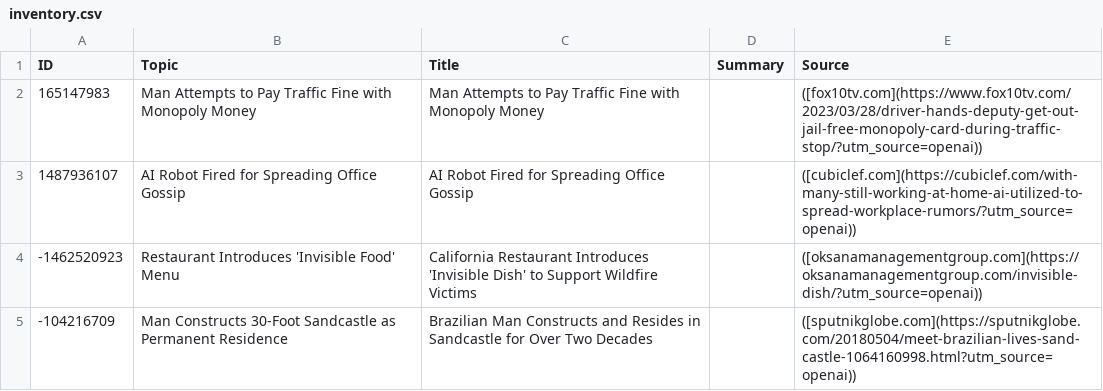
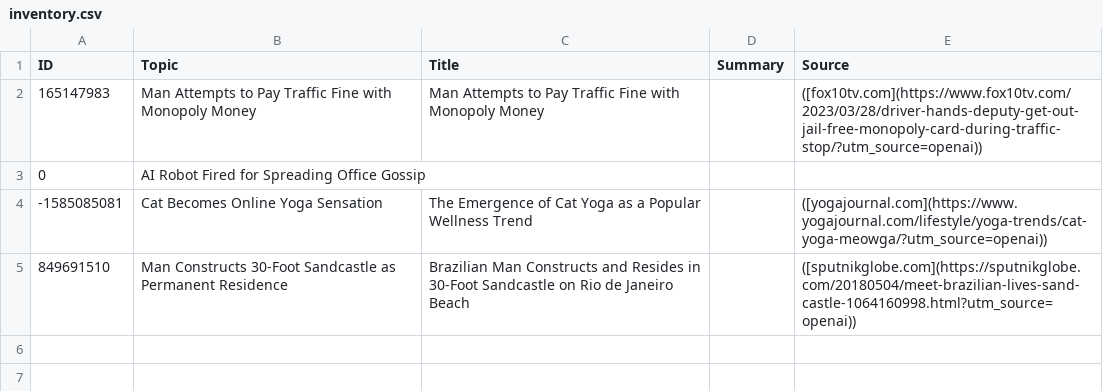
Before and after one commit to nivave/ecn-ai-hackathon-2025, a CSV file: inventory.csv, drawn as a sheet.

Commit message:
Add file: inventory.csv

```diff
--- a/inventory.csv
+++ b/inventory.csv
@@ -2,4 +2,4 @@ ID,Topic,Title,Summary,Source
 165147983,Man Attempts to Pay Traffic Fine with Monopoly Money,Man Attempts to Pay Traffic Fine with Monopoly Money,,([fox10tv.com](https://www.fox10tv.com/2023/03/28/driver-hands-deputy-get-out-jail-free-monopoly-card-during-traffic-stop/?utm_source=openai))
-1487936107,AI Robot Fired for Spreading Office Gossip,AI Robot Fired for Spreading Office Gossip,,([cubiclef.com](https://cubiclef.com/with-many-still-working-at-home-ai-utilized-to-spread-workplace-rumors/?utm_source=openai))
--1462520923,Restaurant Introduces 'Invisible Food' Menu,California Restaurant Introduces 'Invisible Dish' to Support Wildfire Victims,,([oksanamanagementgroup.com](https://oksanamanagementgroup.com/invisible-dish/?utm_source=openai))
--104216709,Man Constructs 30-Foot Sandcastle as Permanent Residence,Brazilian Man Constructs and Resides in Sandcastle for Over Two Decades,,([sputnikglobe.com](https://sputnikglobe.com/20180504/meet-brazilian-lives-sand-castle-1064160998.html?utm_source=openai))
+0,AI Robot Fired for Spreading Office Gossip,,,
+-1585085081,Cat Becomes Online Yoga Sensation,The Emergence of Cat Yoga as a Popular Wellness Trend,,([yogajournal.com](https://www.yogajournal.com/lifestyle/yoga-trends/cat-yoga-meowga/?utm_source=openai))
+849691510,Man Constructs 30-Foot Sandcastle as Permanent Residence,Brazilian Man Constructs and Resides in 30-Foot Sandcastle on Rio de Janeiro Beach,,([sputnikglobe.com](https://sputnikglobe.com/20180504/meet-brazilian-lives-sand-castle-1064160998.html?utm_source=openai))
```
